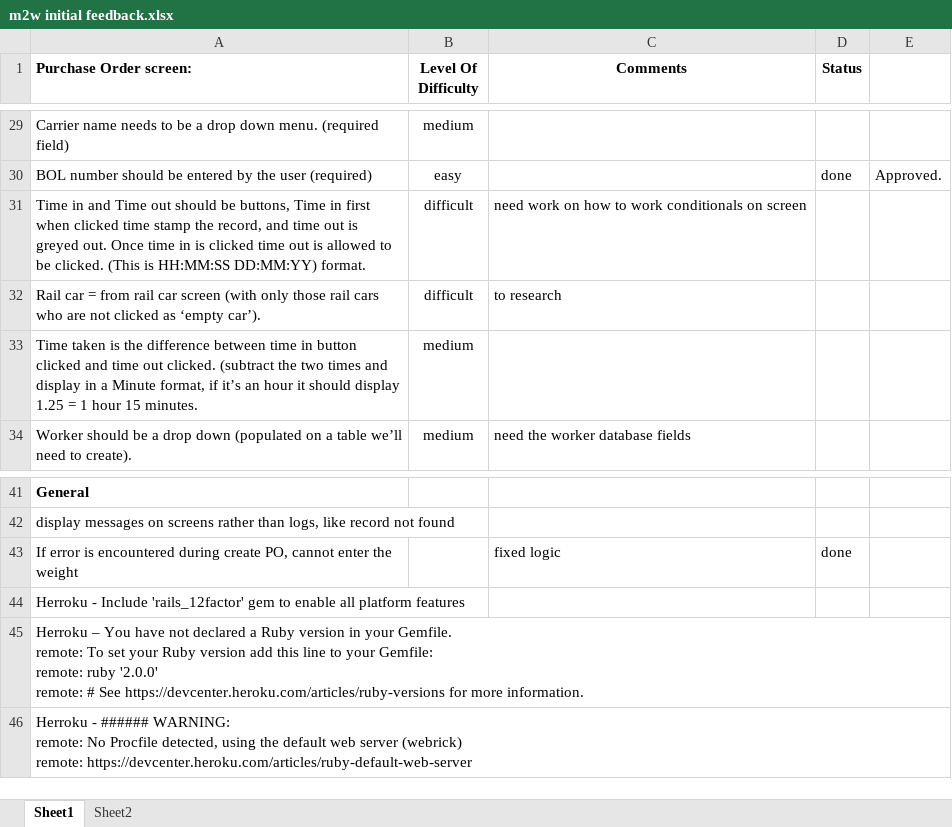
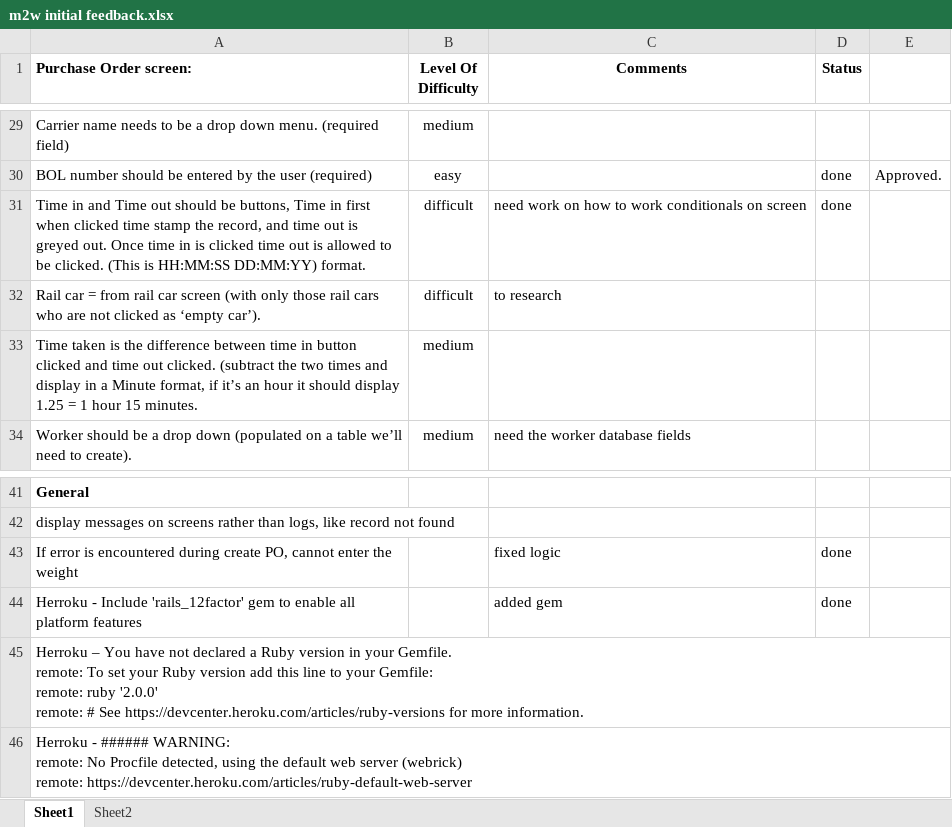
Before and after one commit to Lattuca/m2w, an Excel workbook: Requirements/m2w initial feedback.xlsx, sheet Sheet1, drawn as a sheet; only a part is shown, gaps mark what is left out; values as stored, in another font and other column widths than the file's, no borders; the diff names each change by its address in the sheet, - before the commit and + after, or states it on an @@ line.

```diff
--- a/Requirements/m2w initial feedback.xlsx (sheet Sheet1)
+++ b/Requirements/m2w initial feedback.xlsx (sheet Sheet1)
-D31 (Status): (empty)
+D31 (Status): done
-C44 (Comments): (empty)
+C44 (Comments): added gem
-D44 (Status): (empty)
+D44 (Status): done
```
Also changed, not shown: 12 other files.
